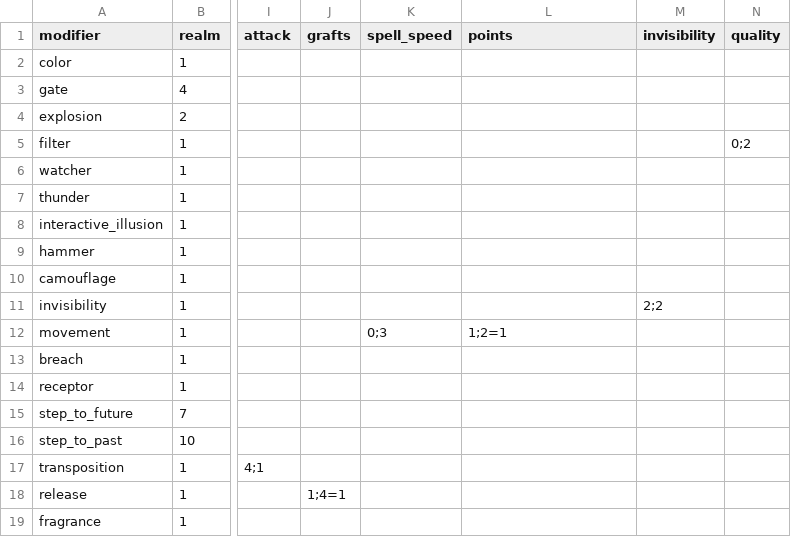
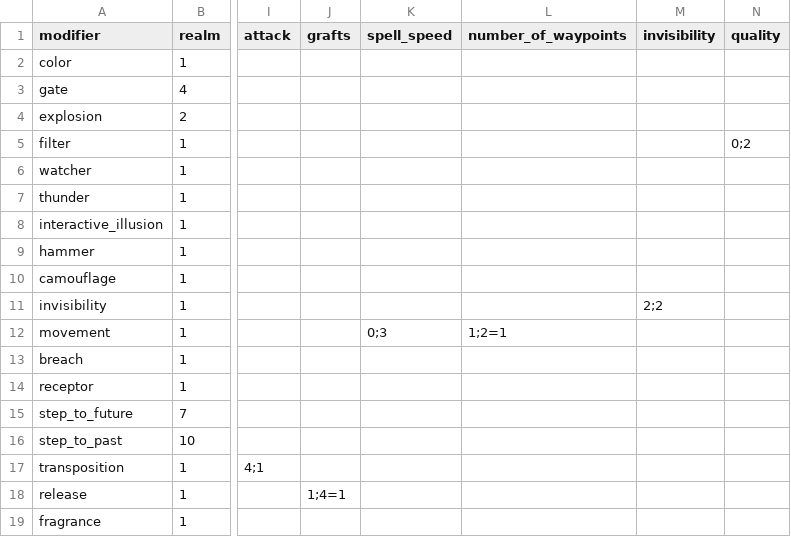
Before and after one commit to drdplusinfo/drdplus-therugist-spells, a CSV file: DrdPlus/Theurgist/Spells/data/modifiers.csv, drawn as a sheet; only a part is shown, gaps mark what is left out; the diff names each change by its address in the sheet, - before the commit and + after, or states it on an @@ line.

Commit message:
Points renamed to number of waypoints

```diff
--- a/DrdPlus/Theurgist/Spells/data/modifiers.csv
+++ b/DrdPlus/Theurgist/Spells/data/modifiers.csv
-L1: points
+L1: number_of_waypoints
```
Also changed, not shown: 5 other files.
